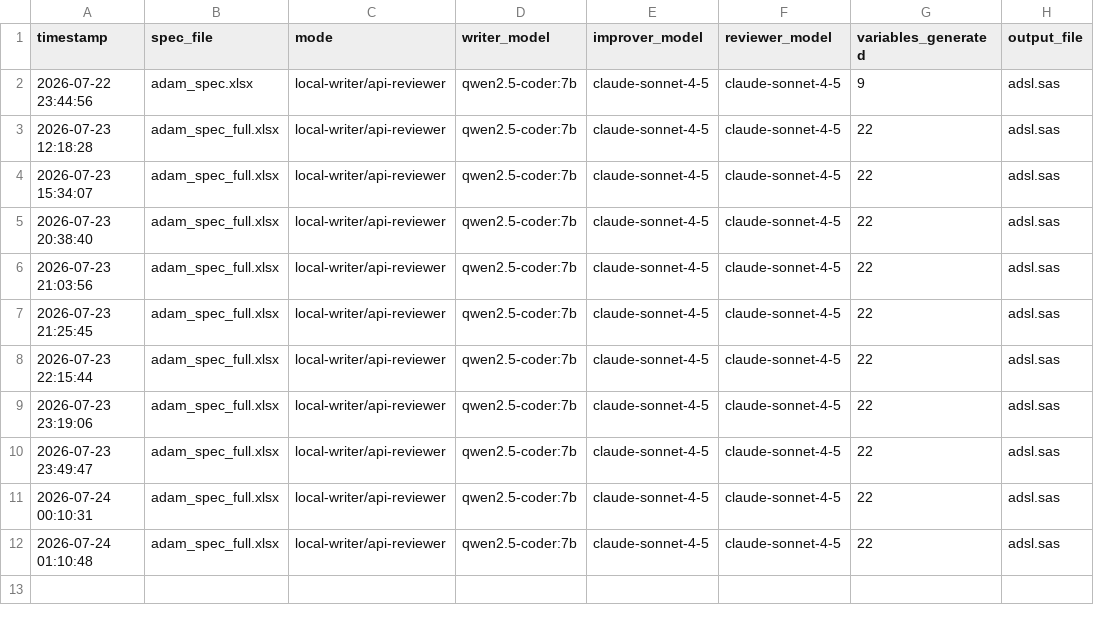
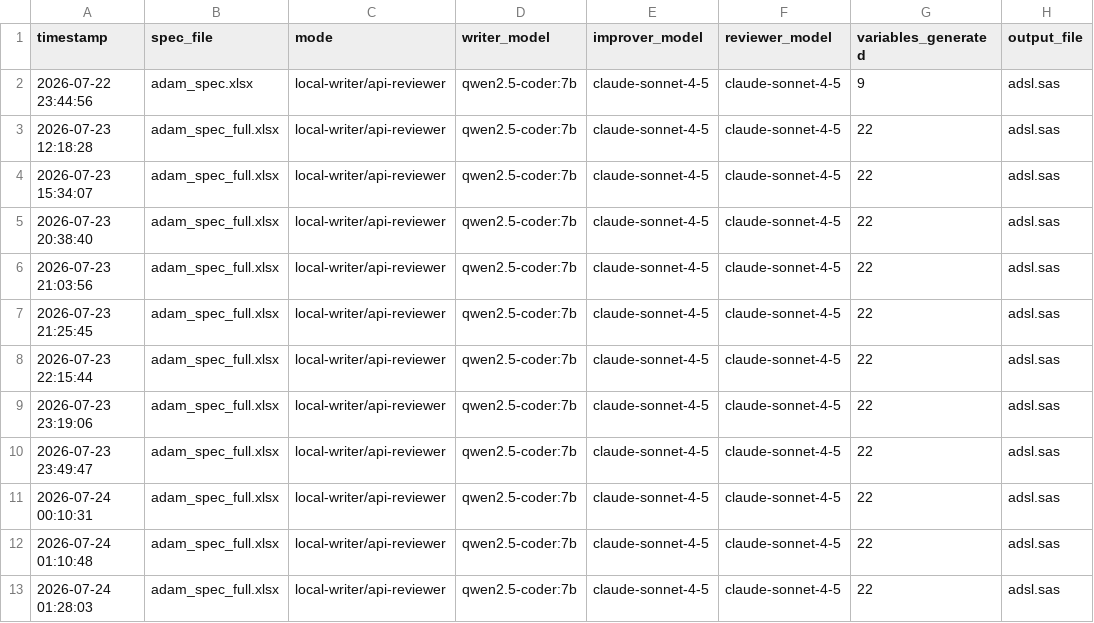
Before and after one commit to Manjothundal/SpecGen, a CSV file: runlog.csv, drawn as a sheet.

```diff
--- a/runlog.csv
+++ b/runlog.csv
@@ -12 +12,2 @@ timestamp,spec_file,mode,writer_model,improver_model,reviewer_model,variables_ge
 2026-07-24 01:10:48,adam_spec_full.xlsx,local-writer/api-reviewer,qwen2.5-coder:7b,claude-sonnet-4-5,claude-sonnet-4-5,22,adsl.sas
+2026-07-24 01:28:03,adam_spec_full.xlsx,local-writer/api-reviewer,qwen2.5-coder:7b,claude-sonnet-4-5,claude-sonnet-4-5,22,adsl.sas
```
Also changed, not shown: 2 other files.
